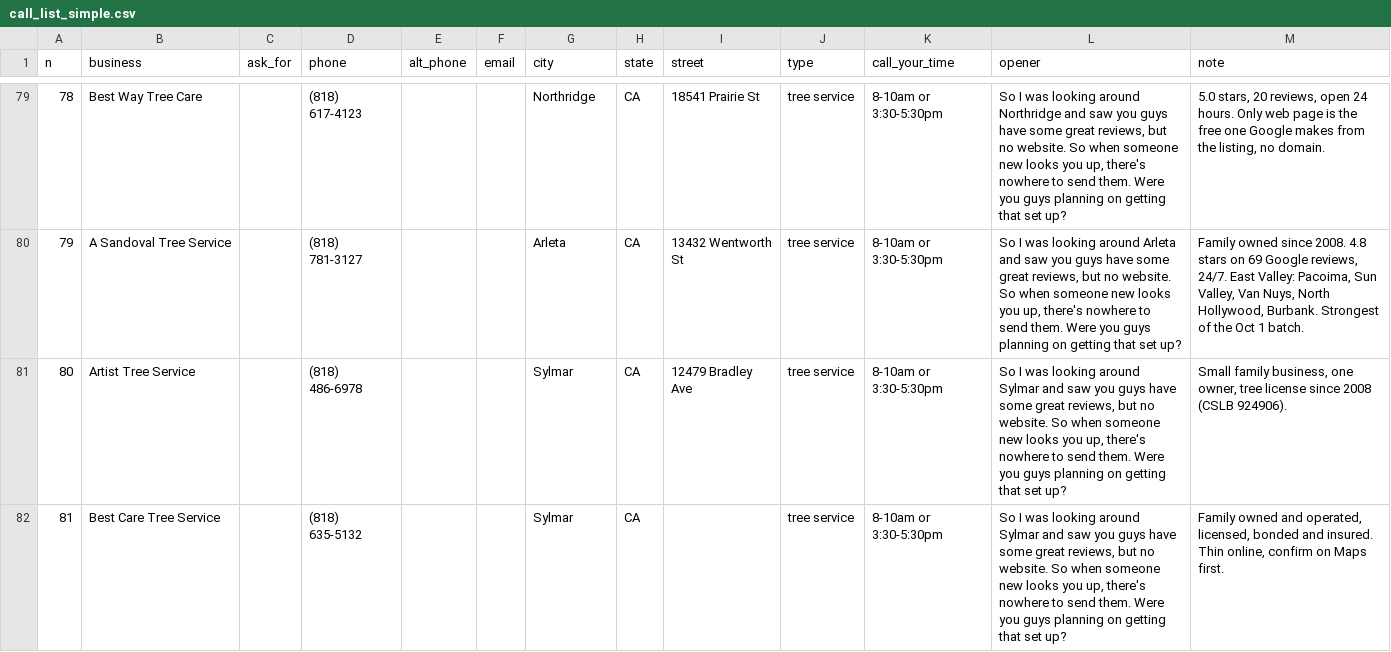
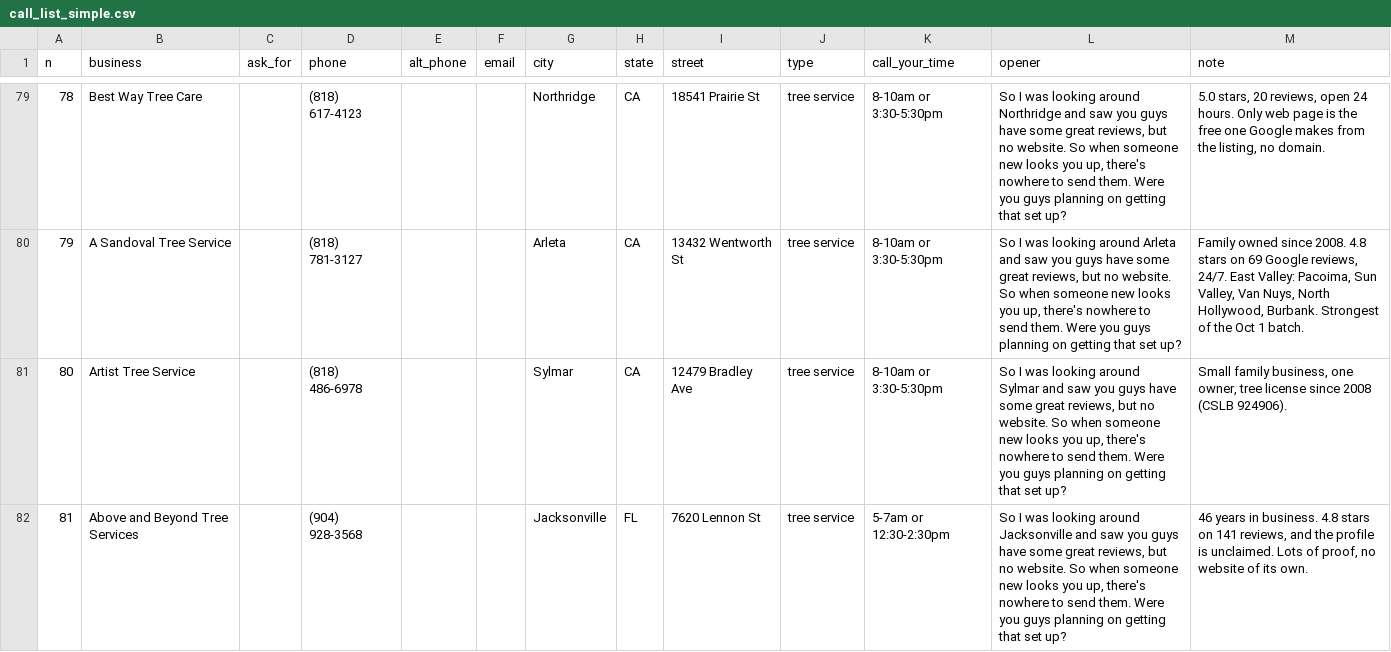
Before and after one commit to millytest2/builtfor, a CSV file: output/call_list_simple.csv, drawn as a sheet; only a part is shown, gaps mark what is left out; the diff covers the shown part only.

```diff
--- a/output/call_list_simple.csv
+++ b/output/call_list_simple.csv
@@ -81,2 +81,2 @@ n,business,ask_for,phone,alt_phone,email,city,state,street,type,call_your_time,o
 80,Artist Tree Service,,(818) 486-6978,,,Sylmar,CA,12479 Bradley Ave,tree service,8-10am or 3:30-5:30pm,"So I was looking around Sylmar and saw you guys have some great reviews, but no website. So when someone new looks you up, there's nowhere to send them. Were you guys planning on getting that set up?","Small family business, one owner, tree license since 2008 (CSLB 924906)."
-81,Best Care Tree Service,,(818) 635-5132,,,Sylmar,CA,,tree service,8-10am or 3:30-5:30pm,"So I was looking around Sylmar and saw you guys have some great reviews, but no website. So when someone new looks you up, there's nowhere to send them. Were you guys planning on getting that set up?","Family owned and operated, licensed, bonded and insured. Thin online, confirm on Maps first."
+81,Above and Beyond Tree Services,,(904) 928-3568,,,Jacksonville,FL,7620 Lennon St,tree service,5-7am or 12:30-2:30pm,"So I was looking around Jacksonville and saw you guys have some great reviews, but no website. So when someone new looks you up, there's nowhere to send them. Were you guys planning on getting that set up?","46 years in business. 4.8 stars on 141 reviews, and the profile is unclaimed. Lots of proof, no website of its own."
```
Also changed, not shown: 85 edited cells elsewhere in this file, output/master_call_list.csv, 8 other files.
